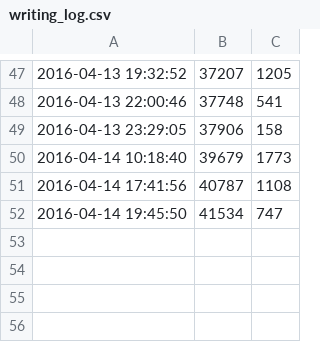
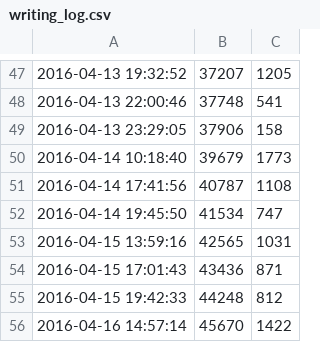
Before and after one commit to ajs-voices/clandestine-providence-ascendant-1, a CSV file: writing_log.csv, drawn as a sheet; only a part is shown, gaps mark what is left out; the diff names each change by its address in the sheet, - before the commit and + after, or states it on an @@ line.

```diff
--- a/writing_log.csv
+++ b/writing_log.csv
+row 53: 2016-04-15 13:59:16 | 42565 | 1031
+row 54: 2016-04-15 17:01:43 | 43436 | 871
+row 55: 2016-04-15 19:42:33 | 44248 | 812
+row 56: 2016-04-16 14:57:14 | 45670 | 1422
```
Also changed, not shown: 24 other files.
